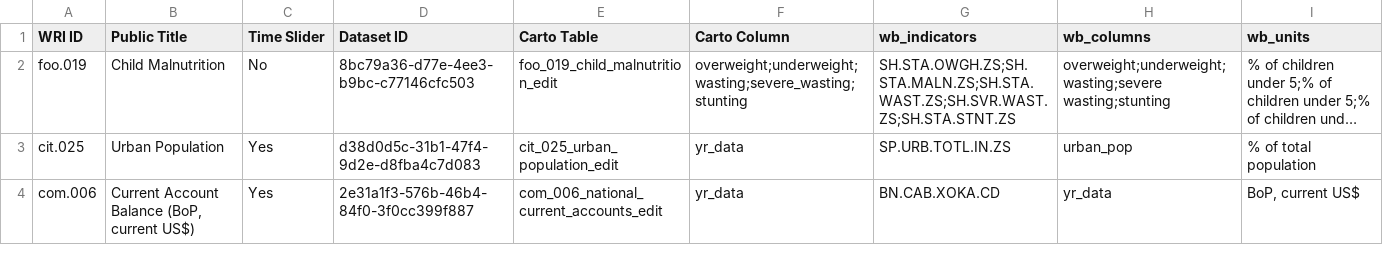
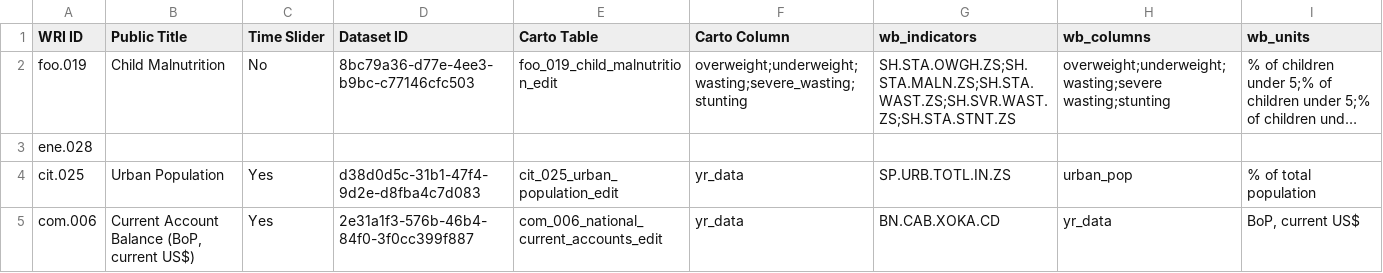
Before and after one commit to resource-watch/data-pre-processing, a CSV file: upload_worldbank_data/WB_RW_dataset_names_ids.csv, drawn as a sheet; only a part is shown; long unchanged cells end in …; the diff names each change by its address in the sheet, - before the commit and + after, or states it on an @@ line.

Commit message:
Update WB_RW_dataset_names_ids.csv

```diff
--- a/upload_worldbank_data/WB_RW_dataset_names_ids.csv
+++ b/upload_worldbank_data/WB_RW_dataset_names_ids.csv
+row 3: ene.028
```
